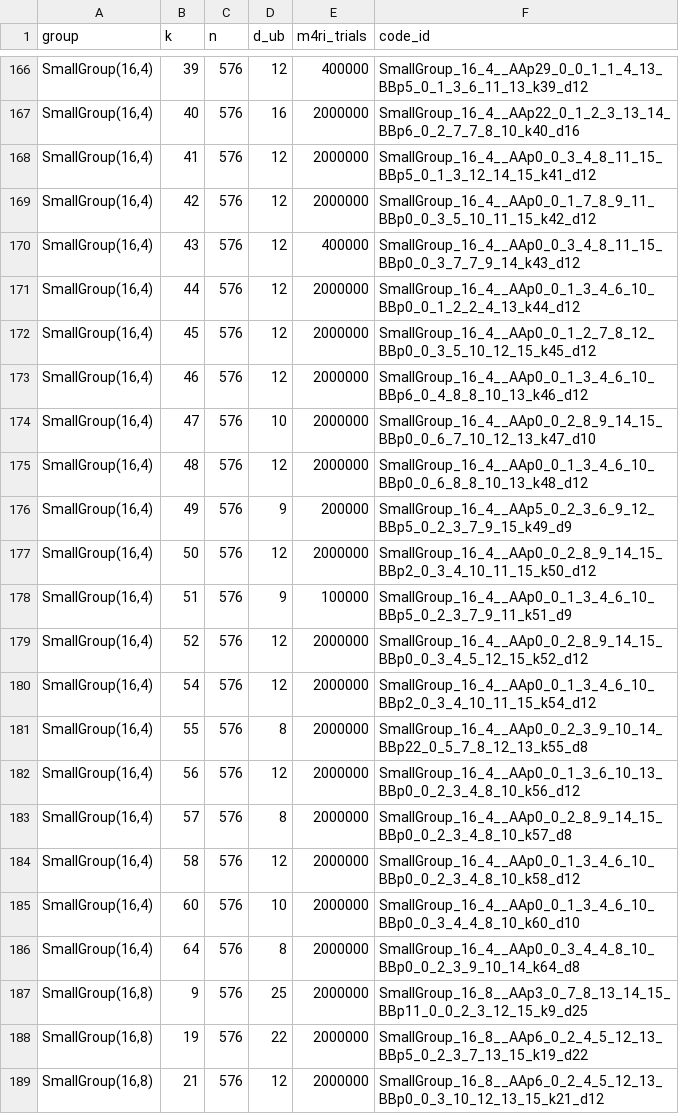
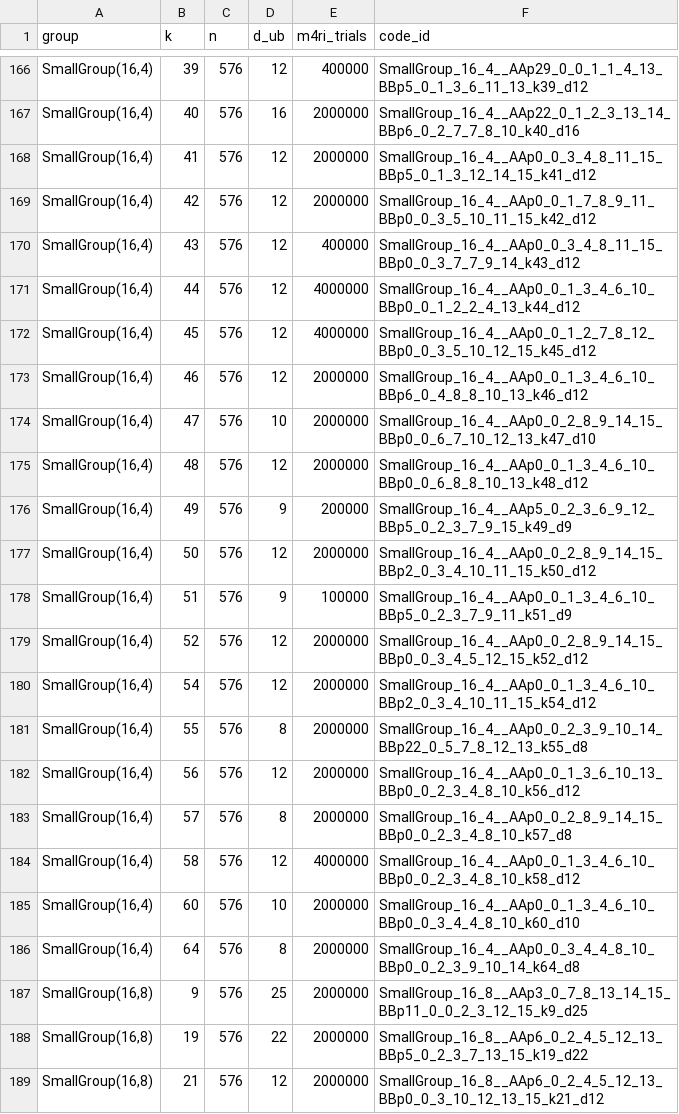
Before and after one commit to aleverrier/qtanner-search, a TSV file: best_codes/best_by_group_k.tsv, drawn as a sheet; only a part is shown, gaps mark what is left out.

Commit message:
best_codes: refresh best-by-nk (2026-02-07T00:10:41Z)

```diff
--- a/best_codes/best_by_group_k.tsv
+++ b/best_codes/best_by_group_k.tsv
@@ -170,4 +170,4 @@ SmallGroup(16,4)	42	576	12	2000000	SmallGroup_16_4__AAp0_0_1_7_8_9_11_BBp0_0_3_5
 SmallGroup(16,4)	43	576	12	400000	SmallGroup_16_4__AAp0_0_3_4_8_11_15_BBp0_0_3_7_7_9_14_k43_d12
-SmallGroup(16,4)	44	576	12	2000000	SmallGroup_16_4__AAp0_0_1_3_4_6_10_BBp0_0_1_2_2_4_13_k44_d12
-SmallGroup(16,4)	45	576	12	2000000	SmallGroup_16_4__AAp0_0_1_2_7_8_12_BBp0_0_3_5_10_12_15_k45_d12
+SmallGroup(16,4)	44	576	12	4000000	SmallGroup_16_4__AAp0_0_1_3_4_6_10_BBp0_0_1_2_2_4_13_k44_d12
+SmallGroup(16,4)	45	576	12	4000000	SmallGroup_16_4__AAp0_0_1_2_7_8_12_BBp0_0_3_5_10_12_15_k45_d12
 SmallGroup(16,4)	46	576	12	2000000	SmallGroup_16_4__AAp0_0_1_3_4_6_10_BBp6_0_4_8_8_10_13_k46_d12
@@ -183,3 +183,3 @@ SmallGroup(16,4)	56	576	12	2000000	SmallGroup_16_4__AAp0_0_1_3_6_10_13_BBp0_0_2_
 SmallGroup(16,4)	57	576	8	2000000	SmallGroup_16_4__AAp0_0_2_8_9_14_15_BBp0_0_2_3_4_8_10_k57_d8
-SmallGroup(16,4)	58	576	12	2000000	SmallGroup_16_4__AAp0_0_1_3_4_6_10_BBp0_0_2_3_4_8_10_k58_d12
+SmallGroup(16,4)	58	576	12	4000000	SmallGroup_16_4__AAp0_0_1_3_4_6_10_BBp0_0_2_3_4_8_10_k58_d12
 SmallGroup(16,4)	60	576	10	2000000	SmallGroup_16_4__AAp0_0_1_3_4_6_10_BBp0_0_3_4_4_8_10_k60_d10
```
Also changed, not shown: best_codes/index.tsv, 7 other files.
